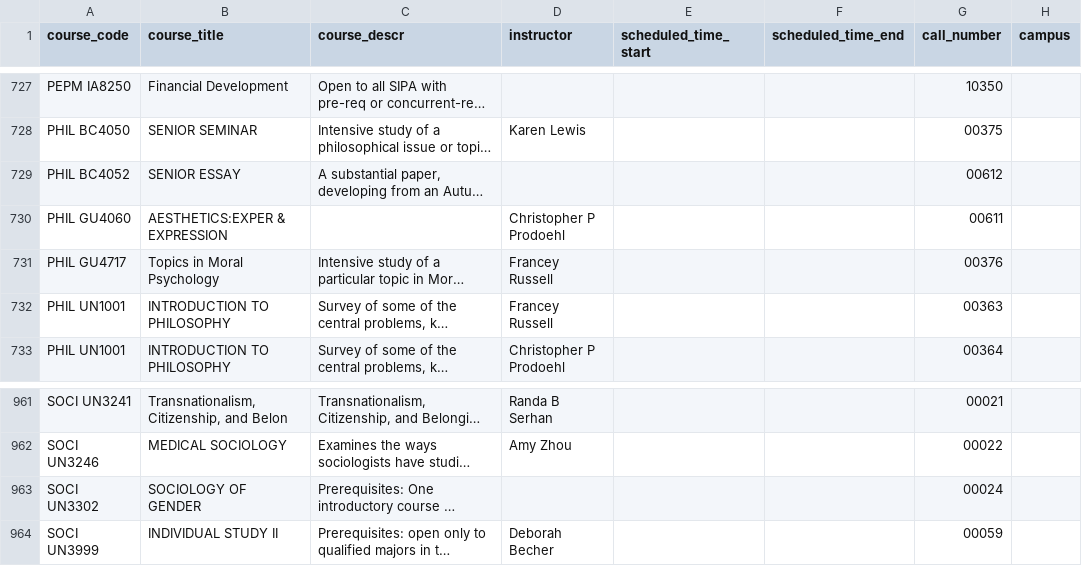
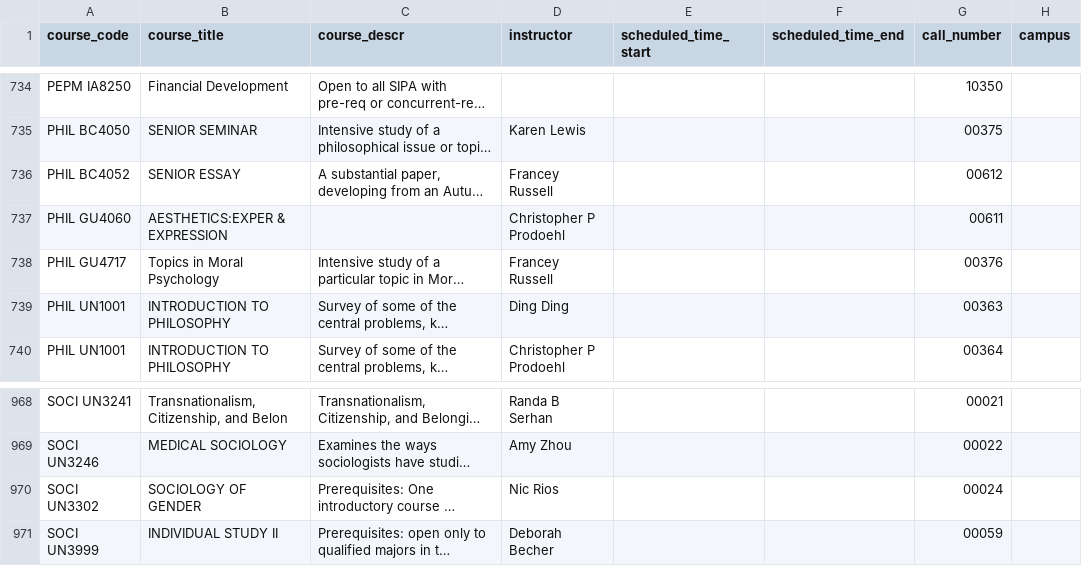
Before and after one commit to soid/columbia-catalog-data, a CSV file: classes/2026-Spring.csv, drawn as a sheet; only a part is shown, gaps mark what is left out; long unchanged cells end in …; addresses are those after the commit; the diff covers the shown part only; the diff names each change by its address in the sheet, - before the commit and + after, or states it on an @@ line.

```diff
--- a/classes/2026-Spring.csv
+++ b/classes/2026-Spring.csv
-D736 (instructor): (empty)
+D736 (instructor): Francey Russell
-D739 (instructor): Francey Russell
+D739 (instructor): Ding Ding
-D970 (instructor): (empty)
+D970 (instructor): Nic Rios
```
Also changed, not shown: 7 added rows and 10 edited cells elsewhere in this file, 6 other files.
